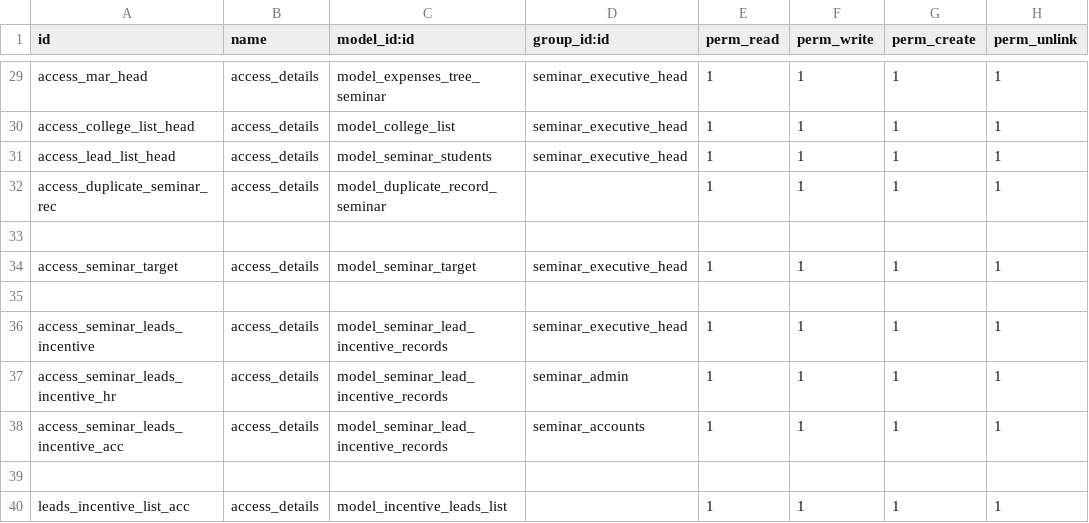
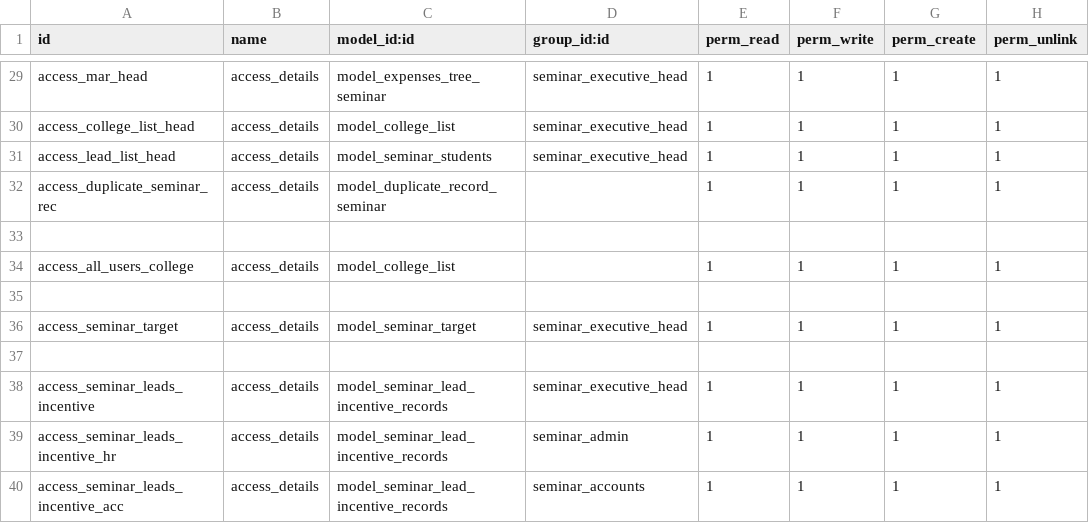
Before and after one commit to muhammedmurshid/seminar, a CSV file: security/ir.model.access.csv, drawn as a sheet; only a part is shown, gaps mark what is left out; the shorter side is filled out with more unchanged rows; the diff names each change by its address in the sheet, - before the commit and + after, or states it on an @@ line.

```diff
--- a/security/ir.model.access.csv
+++ b/security/ir.model.access.csv
+row 34: access_all_users_college | access_details | model_college_list |  | 1 | 1 | 1 | 1
+row 35: (empty)
```
Also changed, not shown: 1 other file.
